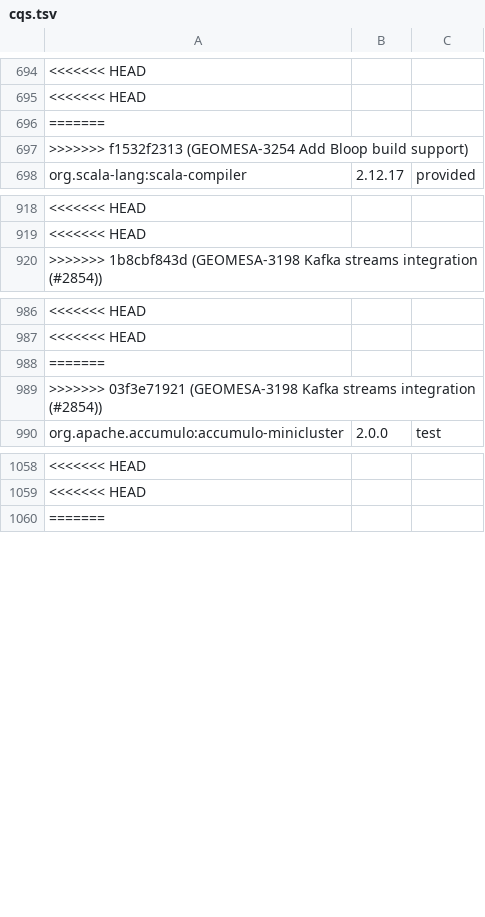
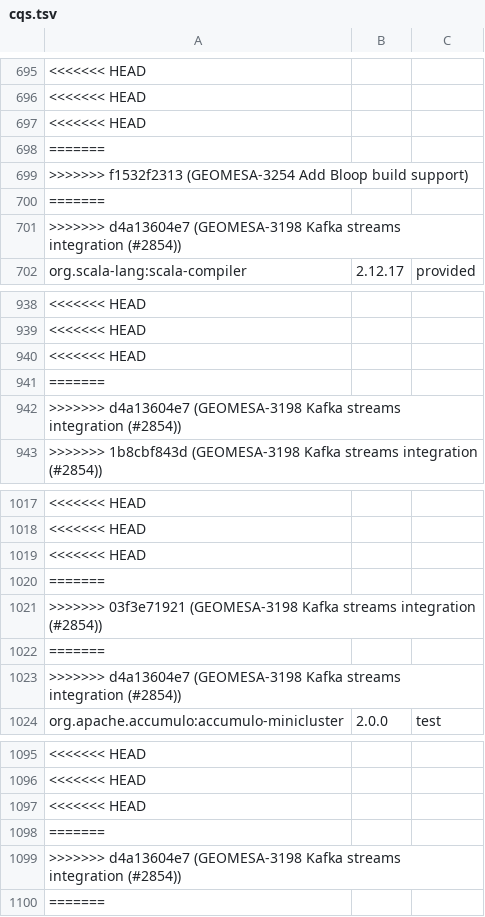
Before and after one commit to locationtech/geomesa, a TSV file: build/cqs.tsv, drawn as a sheet; only a part is shown, gaps mark what is left out; the diff covers the shown part only; the diff names each change by its address in the sheet, - before the commit and + after, or states it on an @@ line.

Commit message:
GEOMESA-3198 Kafka streams integration (#2854)
* GEOMESA-3198 Kafka streams integration

* Add default timestamp extractor, fix event-time timestamp extractor

```diff
--- a/build/cqs.tsv
+++ b/build/cqs.tsv
+row 697: <<<<<<< HEAD
+row 700: =======
+row 701: >>>>>>> d4a13604e7 (GEOMESA-3198 Kafka streams integration (#2854))
+row 940: <<<<<<< HEAD
+row 941: =======
+row 942: >>>>>>> d4a13604e7 (GEOMESA-3198 Kafka streams integration (#2854))
+row 1019: <<<<<<< HEAD
+row 1022: =======
+row 1023: >>>>>>> d4a13604e7 (GEOMESA-3198 Kafka streams integration (#2854))
+row 1097: <<<<<<< HEAD
+row 1098: =======
+row 1099: >>>>>>> d4a13604e7 (GEOMESA-3198 Kafka streams integration (#2854))
```
Also changed, not shown: 31 added rows elsewhere in this file, 12 other files.
